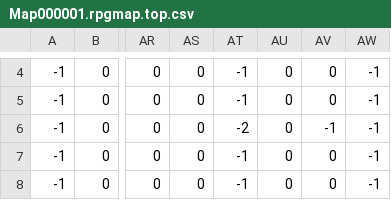
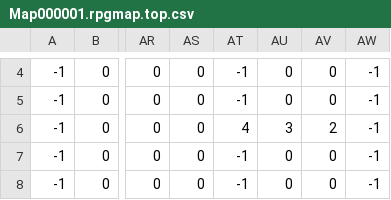
Before and after one commit to jpspadaro/rpg, a CSV file: DarknessAndFear/rpgmap/Map000001.rpgmap.top.csv, drawn as a sheet; only a part is shown, gaps mark what is left out; the diff names each change by its address in the sheet, - before the commit and + after, or states it on an @@ line.

```diff
--- a/DarknessAndFear/rpgmap/Map000001.rpgmap.top.csv
+++ b/DarknessAndFear/rpgmap/Map000001.rpgmap.top.csv
-AT6: -2
+AT6: 4
-AU6: 0
+AU6: 3
-AV6: -1
+AV6: 2
```
Also changed, not shown: DarknessAndFear/rpgmap/Map000002.rpgmap.bot.csv, DarknessAndFear/rpgmap/Map000002.rpgmap.top.csv, 11 other files.
